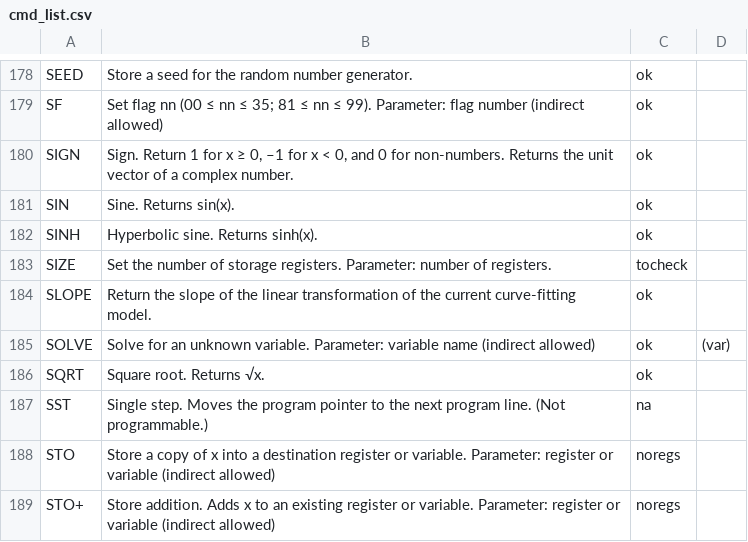
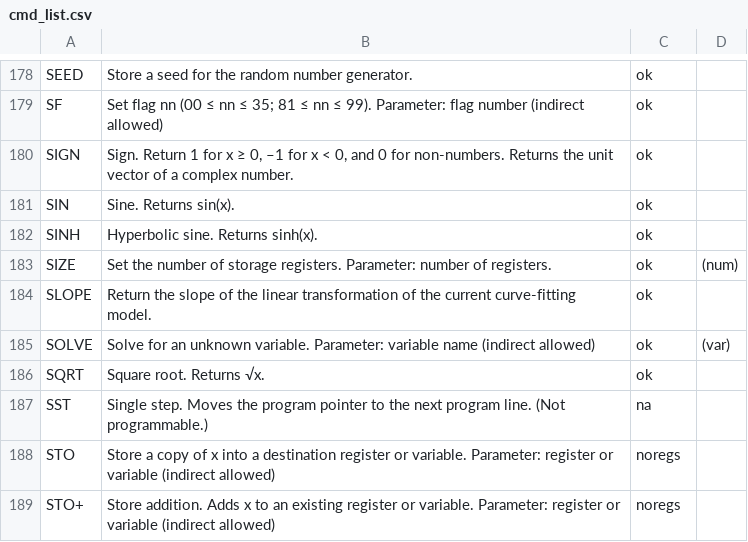
Before and after one commit to abulka/pyrpn, a CSV file: cmd_list.csv, drawn as a sheet; only a part is shown, gaps mark what is left out.

```diff
--- a/cmd_list.csv
+++ b/cmd_list.csv
@@ -182,3 +182,3 @@ SIN,Sine. Returns sin(x).,ok,
 SINH,Hyperbolic sine. Returns sinh(x).,ok,
-SIZE,Set the number of storage registers. Parameter: number of registers.,tocheck,
+SIZE,Set the number of storage registers. Parameter: number of registers.,ok,(num)
 SLOPE,Return the slope of the linear transformation of the current curve-fitting model.,ok,
```
Also changed, not shown: 3 other files.
